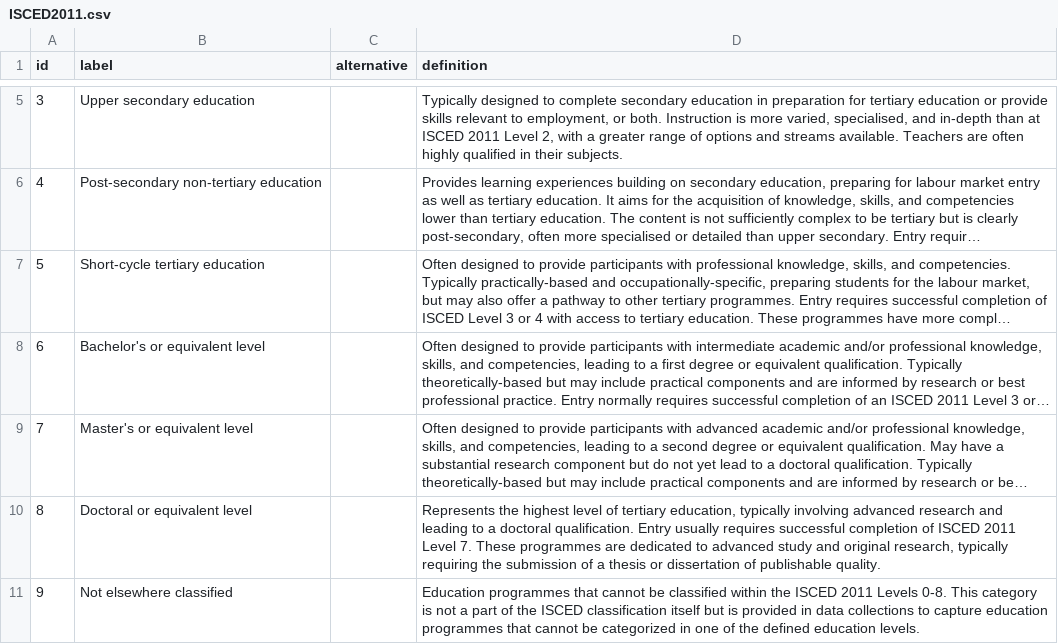
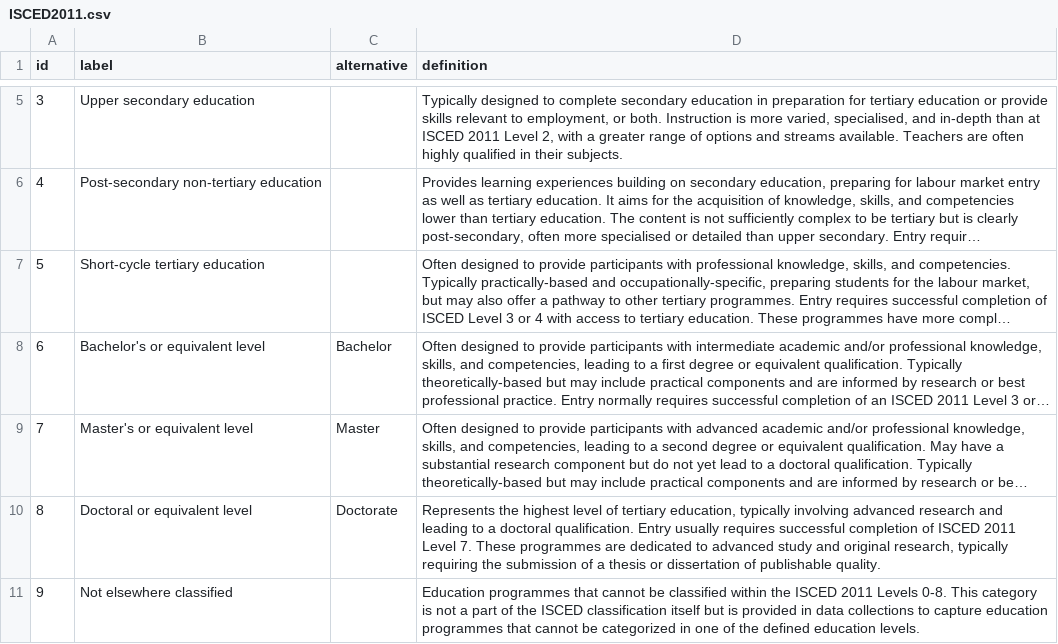
Before and after one commit to ec2u/data, a CSV file: src/main/resources/eu/ec2u/data/taxonomies/ISCED2011.csv, drawn as a sheet; only a part is shown, gaps mark what is left out; long unchanged cells end in …; the diff names each change by its address in the sheet, - before the commit and + after, or states it on an @@ line.

Commit message:
Taxonomies / ISCED2011 / Add alt labels

```diff
--- a/src/main/resources/eu/ec2u/data/taxonomies/ISCED2011.csv
+++ b/src/main/resources/eu/ec2u/data/taxonomies/ISCED2011.csv
-C8 (alternative): (empty)
+C8 (alternative): Bachelor
-C9 (alternative): (empty)
+C9 (alternative): Master
-C10 (alternative): (empty)
+C10 (alternative): Doctorate
```
